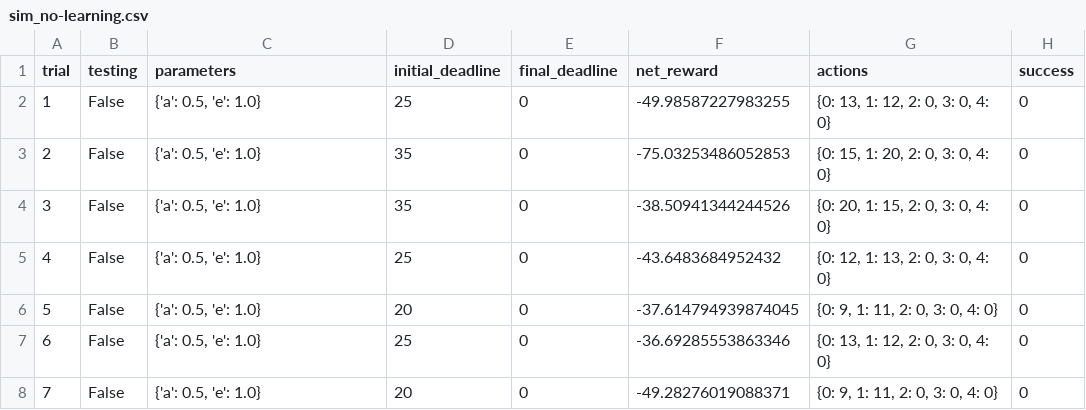
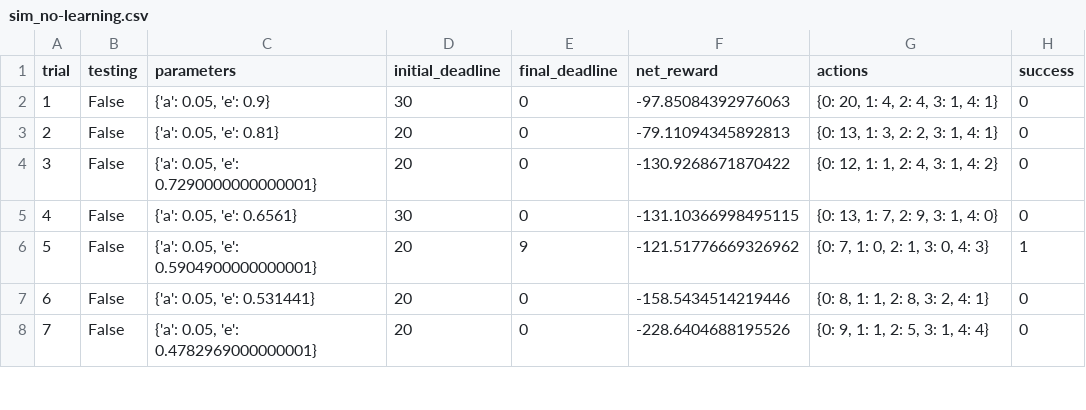
Before and after one commit to kundan7kumar/Machine-Learning, a CSV file: Project/smartcab/logs/sim_no-learning.csv, drawn as a sheet; only a part is shown; the diff covers the shown part only.

```diff
--- a/Project/smartcab/logs/sim_no-learning.csv
+++ b/Project/smartcab/logs/sim_no-learning.csv
@@ -1,8 +1,8 @@
 trial,testing,parameters,initial_deadline,final_deadline,net_reward,actions,success
-1,False,"{'a': 0.5, 'e': 1.0}",25,0,-49.98587227983255,"{0: 13, 1: 12, 2: 0, 3: 0, 4: 0}",0
-2,False,"{'a': 0.5, 'e': 1.0}",35,0,-75.03253486052853,"{0: 15, 1: 20, 2: 0, 3: 0, 4: 0}",0
-3,False,"{'a': 0.5, 'e': 1.0}",35,0,-38.50941344244526,"{0: 20, 1: 15, 2: 0, 3: 0, 4: 0}",0
-4,False,"{'a': 0.5, 'e': 1.0}",25,0,-43.6483684952432,"{0: 12, 1: 13, 2: 0, 3: 0, 4: 0}",0
-5,False,"{'a': 0.5, 'e': 1.0}",20,0,-37.614794939874045,"{0: 9, 1: 11, 2: 0, 3: 0, 4: 0}",0
-6,False,"{'a': 0.5, 'e': 1.0}",25,0,-36.69285553863346,"{0: 13, 1: 12, 2: 0, 3: 0, 4: 0}",0
-7,False,"{'a': 0.5, 'e': 1.0}",20,0,-49.28276019088371,"{0: 9, 1: 11, 2: 0, 3: 0, 4: 0}",0
+1,False,"{'a': 0.05, 'e': 0.9}",30,0,-97.85084392976063,"{0: 20, 1: 4, 2: 4, 3: 1, 4: 1}",0
+2,False,"{'a': 0.05, 'e': 0.81}",20,0,-79.11094345892813,"{0: 13, 1: 3, 2: 2, 3: 1, 4: 1}",0
+3,False,"{'a': 0.05, 'e': 0.7290000000000001}",20,0,-130.9268671870422,"{0: 12, 1: 1, 2: 4, 3: 1, 4: 2}",0
+4,False,"{'a': 0.05, 'e': 0.6561}",30,0,-131.10366998495115,"{0: 13, 1: 7, 2: 9, 3: 1, 4: 0}",0
+5,False,"{'a': 0.05, 'e': 0.5904900000000001}",20,9,-121.51776669326962,"{0: 7, 1: 0, 2: 1, 3: 0, 4: 3}",1
+6,False,"{'a': 0.05, 'e': 0.531441}",20,0,-158.5434514219446,"{0: 8, 1: 1, 2: 8, 3: 2, 4: 1}",0
+7,False,"{'a': 0.05, 'e': 0.4782969000000001}",20,0,-228.6404688195526,"{0: 9, 1: 1, 2: 5, 3: 1, 4: 4}",0
```
Also changed, not shown: 95 edited cells elsewhere in this file, Project/smartcab/logs/sim_default-learning.csv, 2 other files.
